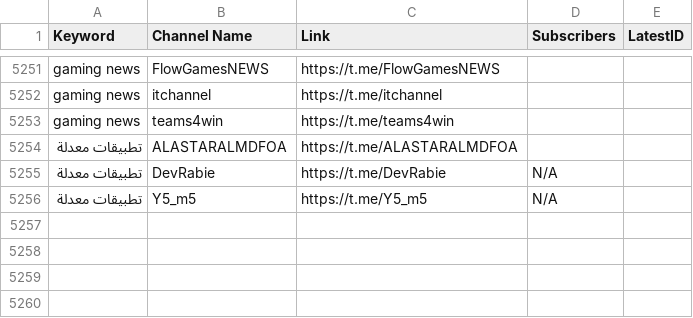
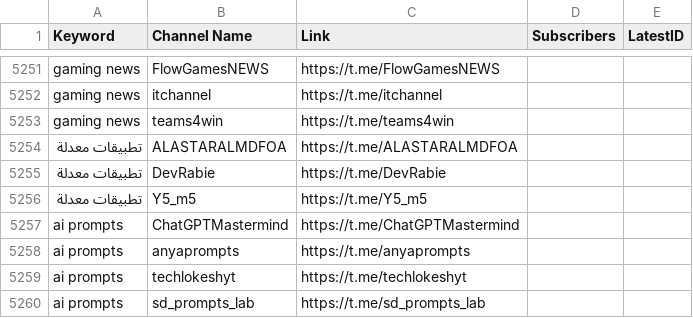
Before and after one commit to MoFlow00/Signal-X, a CSV file: telegram_data.csv, drawn as a sheet; only a part is shown, gaps mark what is left out.

```diff
--- a/telegram_data.csv
+++ b/telegram_data.csv
@@ -5254,3 +5254,7 @@ gaming news,teams4win,https://t.me/teams4win,,
 تطبيقات معدلة,ALASTARALMDFOA,https://t.me/ALASTARALMDFOA,,
-تطبيقات معدلة,DevRabie,https://t.me/DevRabie,N/A,
-تطبيقات معدلة,Y5_m5,https://t.me/Y5_m5,N/A,
+تطبيقات معدلة,DevRabie,https://t.me/DevRabie,,
+تطبيقات معدلة,Y5_m5,https://t.me/Y5_m5,,
+ai prompts,ChatGPTMastermind,https://t.me/ChatGPTMastermind,,
+ai prompts,anyaprompts,https://t.me/anyaprompts,,
+ai prompts,techlokeshyt,https://t.me/techlokeshyt,,
+ai prompts,sd_prompts_lab,https://t.me/sd_prompts_lab,,
```
Also changed, not shown: 1 other file.
